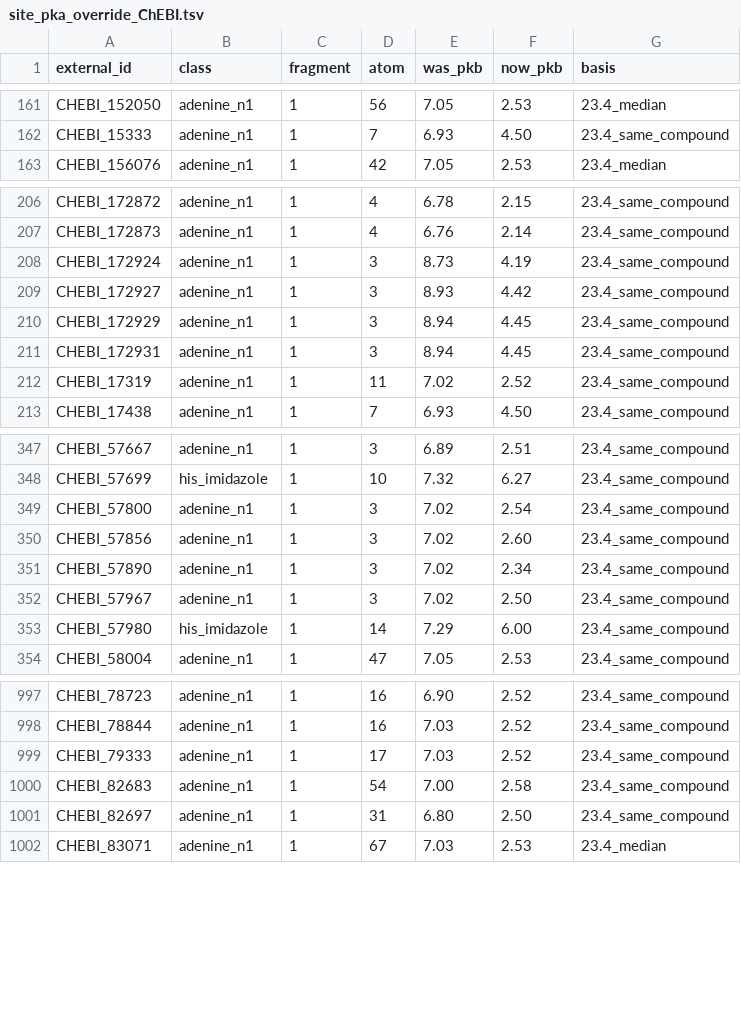
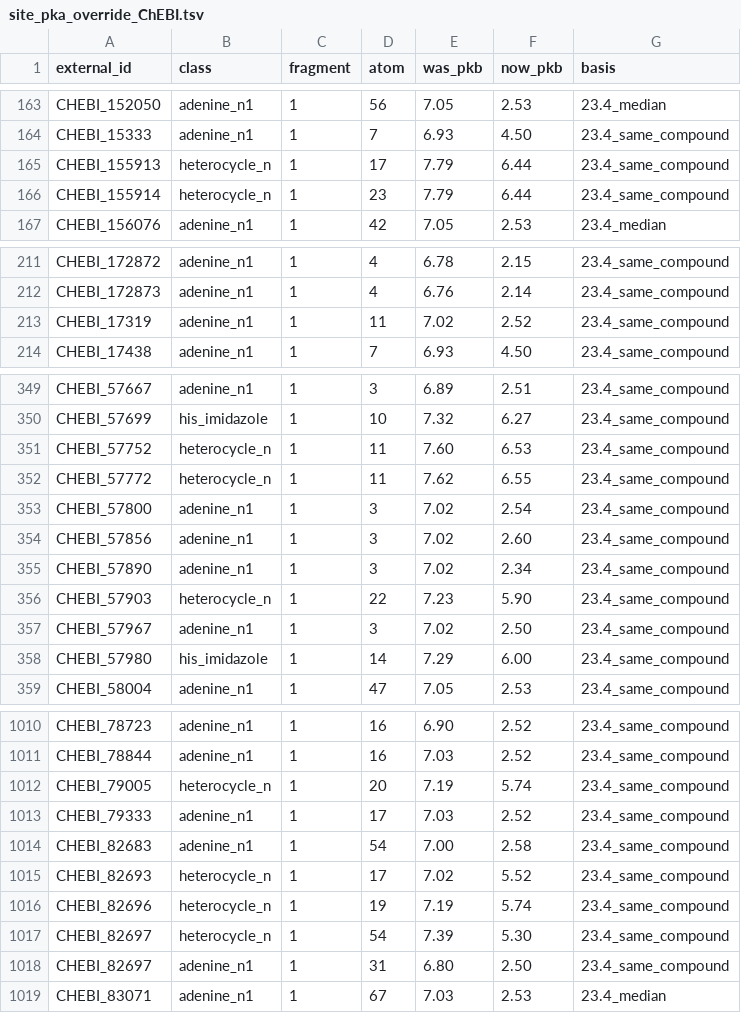
Before and after one commit to ModelSEED/ModelSEEDDatabase, a TSV file: Biochemistry/Structures/_reports/site_pka_override_ChEBI.tsv, drawn as a sheet; only a part is shown, gaps mark what is left out; the diff covers the shown part only.

```diff
--- a/Biochemistry/Structures/_reports/site_pka_override_ChEBI.tsv
+++ b/Biochemistry/Structures/_reports/site_pka_override_ChEBI.tsv
@@ -162,2 +164,4 @@ CHEBI_152050	adenine_n1	1	56	7.05	2.53	23.4_median
 CHEBI_15333	adenine_n1	1	7	6.93	4.50	23.4_same_compound
+CHEBI_155913	heterocycle_n	1	17	7.79	6.44	23.4_same_compound
+CHEBI_155914	heterocycle_n	1	23	7.79	6.44	23.4_same_compound
 CHEBI_156076	adenine_n1	1	42	7.05	2.53	23.4_median
@@ -207,6 +212,2 @@ CHEBI_172872	adenine_n1	1	4	6.78	2.15	23.4_same_compound
 CHEBI_172873	adenine_n1	1	4	6.76	2.14	23.4_same_compound
-CHEBI_172924	adenine_n1	1	3	8.73	4.19	23.4_same_compound
-CHEBI_172927	adenine_n1	1	3	8.93	4.42	23.4_same_compound
-CHEBI_172929	adenine_n1	1	3	8.94	4.45	23.4_same_compound
-CHEBI_172931	adenine_n1	1	3	8.94	4.45	23.4_same_compound
 CHEBI_17319	adenine_n1	1	11	7.02	2.52	23.4_same_compound
@@ -348,2 +350,4 @@ CHEBI_57667	adenine_n1	1	3	6.89	2.51	23.4_same_compound
 CHEBI_57699	his_imidazole	1	10	7.32	6.27	23.4_same_compound
+CHEBI_57752	heterocycle_n	1	11	7.60	6.53	23.4_same_compound
+CHEBI_57772	heterocycle_n	1	11	7.62	6.55	23.4_same_compound
 CHEBI_57800	adenine_n1	1	3	7.02	2.54	23.4_same_compound
@@ -351,2 +355,3 @@ CHEBI_57856	adenine_n1	1	3	7.02	2.60	23.4_same_compound
 CHEBI_57890	adenine_n1	1	3	7.02	2.34	23.4_same_compound
+CHEBI_57903	heterocycle_n	1	22	7.23	5.90	23.4_same_compound
 CHEBI_57967	adenine_n1	1	3	7.02	2.50	23.4_same_compound
@@ -998,4 +1011,8 @@ CHEBI_78723	adenine_n1	1	16	6.90	2.52	23.4_same_compound
 CHEBI_78844	adenine_n1	1	16	7.03	2.52	23.4_same_compound
+CHEBI_79005	heterocycle_n	1	20	7.19	5.74	23.4_same_compound
 CHEBI_79333	adenine_n1	1	17	7.03	2.52	23.4_same_compound
 CHEBI_82683	adenine_n1	1	54	7.00	2.58	23.4_same_compound
+CHEBI_82693	heterocycle_n	1	17	7.02	5.52	23.4_same_compound
+CHEBI_82696	heterocycle_n	1	19	7.19	5.74	23.4_same_compound
+CHEBI_82697	heterocycle_n	1	54	7.39	5.30	23.4_same_compound
 CHEBI_82697	adenine_n1	1	31	6.80	2.50	23.4_same_compound
```
Also changed, not shown: 12 added rows elsewhere in this file, Biochemistry/Structures/Rhea/protonations/marvin_26.1_ph7.tsv, Biochemistry/Structures/_reports/site_pka_override_KEGG.tsv, 12 other files.
